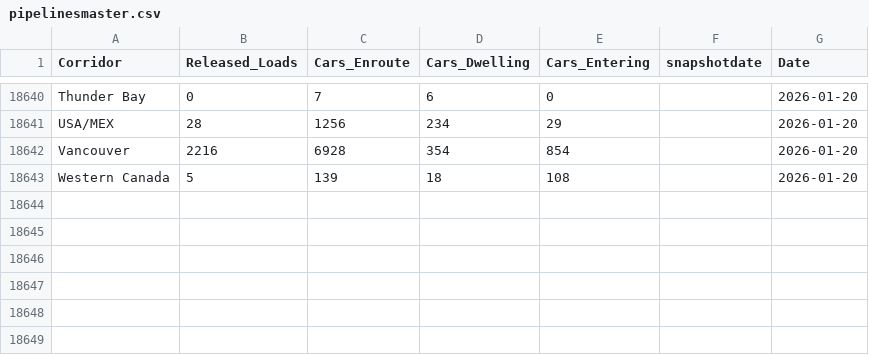
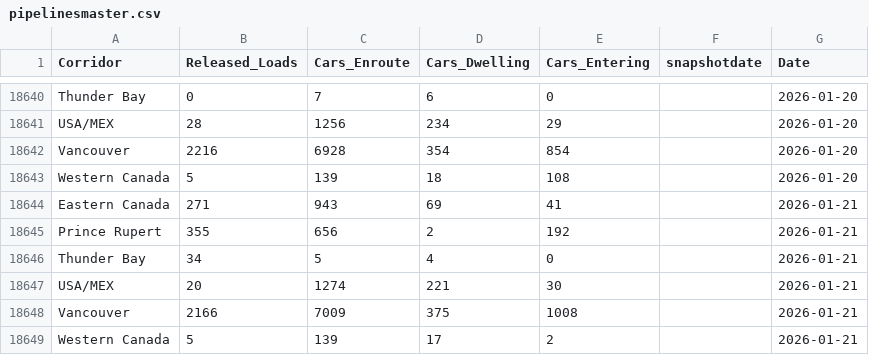
Before and after one commit to diss-git/Grain-Supply-Chain, a CSV file: pipelinesmaster.csv, drawn as a sheet; only a part is shown, gaps mark what is left out; the diff names each change by its address in the sheet, - before the commit and + after, or states it on an @@ line.

Commit message:
Added files

```diff
--- a/pipelinesmaster.csv
+++ b/pipelinesmaster.csv
+row 18644: Eastern Canada | 271 | 943 | 69 | 41 |  | 2026-01-21
+row 18645: Prince Rupert | 355 | 656 | 2 | 192 |  | 2026-01-21
+row 18646: Thunder Bay | 34 | 5 | 4 | 0 |  | 2026-01-21
+row 18647: USA/MEX | 20 | 1274 | 221 | 30 |  | 2026-01-21
+row 18648: Vancouver | 2166 | 7009 | 375 | 1008 |  | 2026-01-21
+row 18649: Western Canada | 5 | 139 | 17 | 2 |  | 2026-01-21
```
